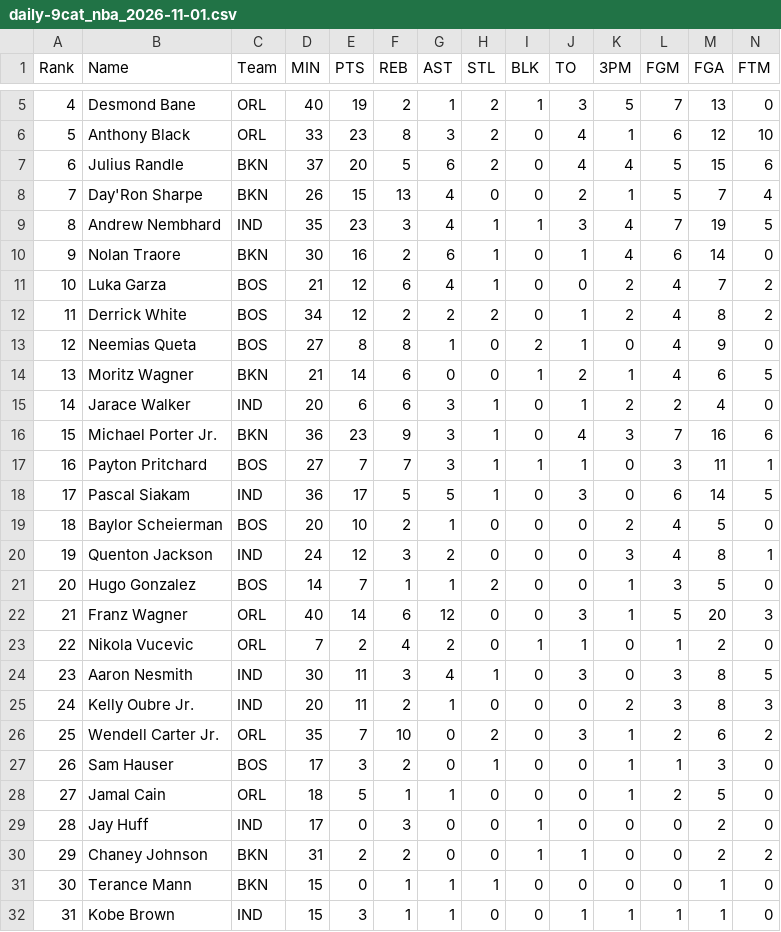
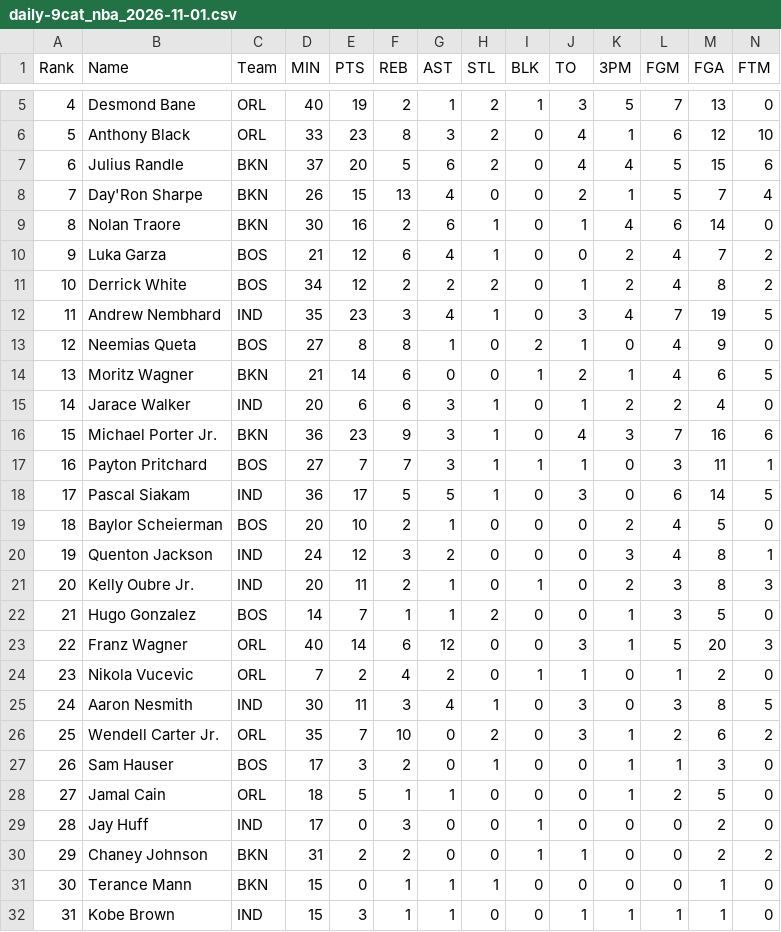
Before and after one commit to Pizzaratops/MFHFBHQ, a CSV file: sports/nba/scripts/data/daily-9cat_nba_2026-11-01.csv, drawn as a sheet; only a part is shown, gaps mark what is left out; removed rows and columns are numbered as before the commit, all else as after; rows hold the shown columns only; the diff names each change by its address in the sheet, - before the commit and + after, or states it on an @@ line.

```diff
--- a/sports/nba/scripts/data/daily-9cat_nba_2026-11-01.csv
+++ b/sports/nba/scripts/data/daily-9cat_nba_2026-11-01.csv
-row 9: 8 | Andrew Nembhard | IND | 35 | 23 | 3 | 4 | 1 | 1 | 3 | 4 | 7 | 19 | 5
@@ column A (Rank) renumbered between rows 9 and 25 @@
+row 12: 11 | Andrew Nembhard | IND | 35 | 23 | 3 | 4 | 1 | 0 | 3 | 4 | 7 | 19 | 5
+row 21: 20 | Kelly Oubre Jr. | IND | 20 | 11 | 2 | 1 | 0 | 1 | 0 | 2 | 3 | 8 | 3
-row 25: 24 | Kelly Oubre Jr. | IND | 20 | 11 | 2 | 1 | 0 | 0 | 0 | 2 | 3 | 8 | 3
```
Also changed, not shown: 9 other files.
